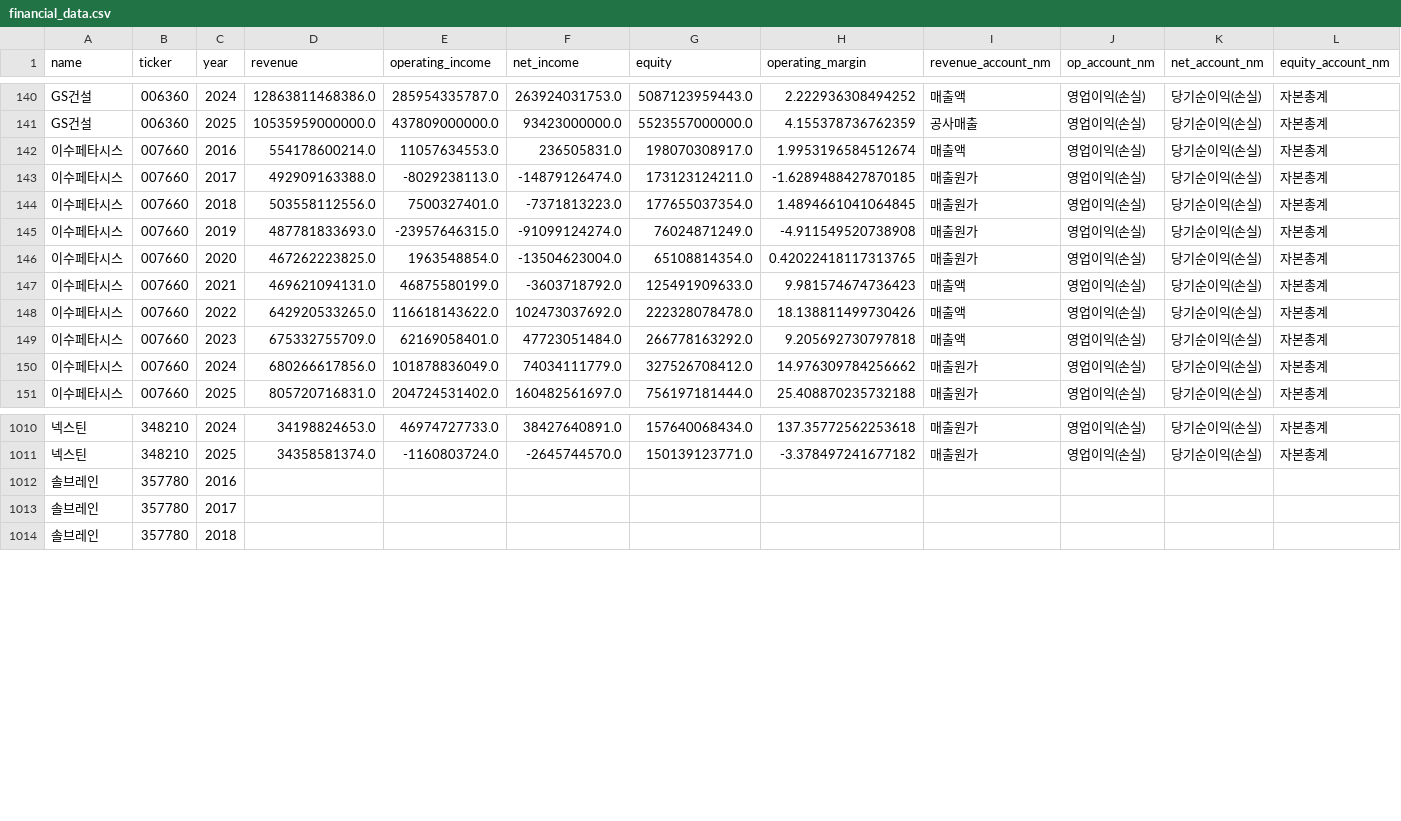
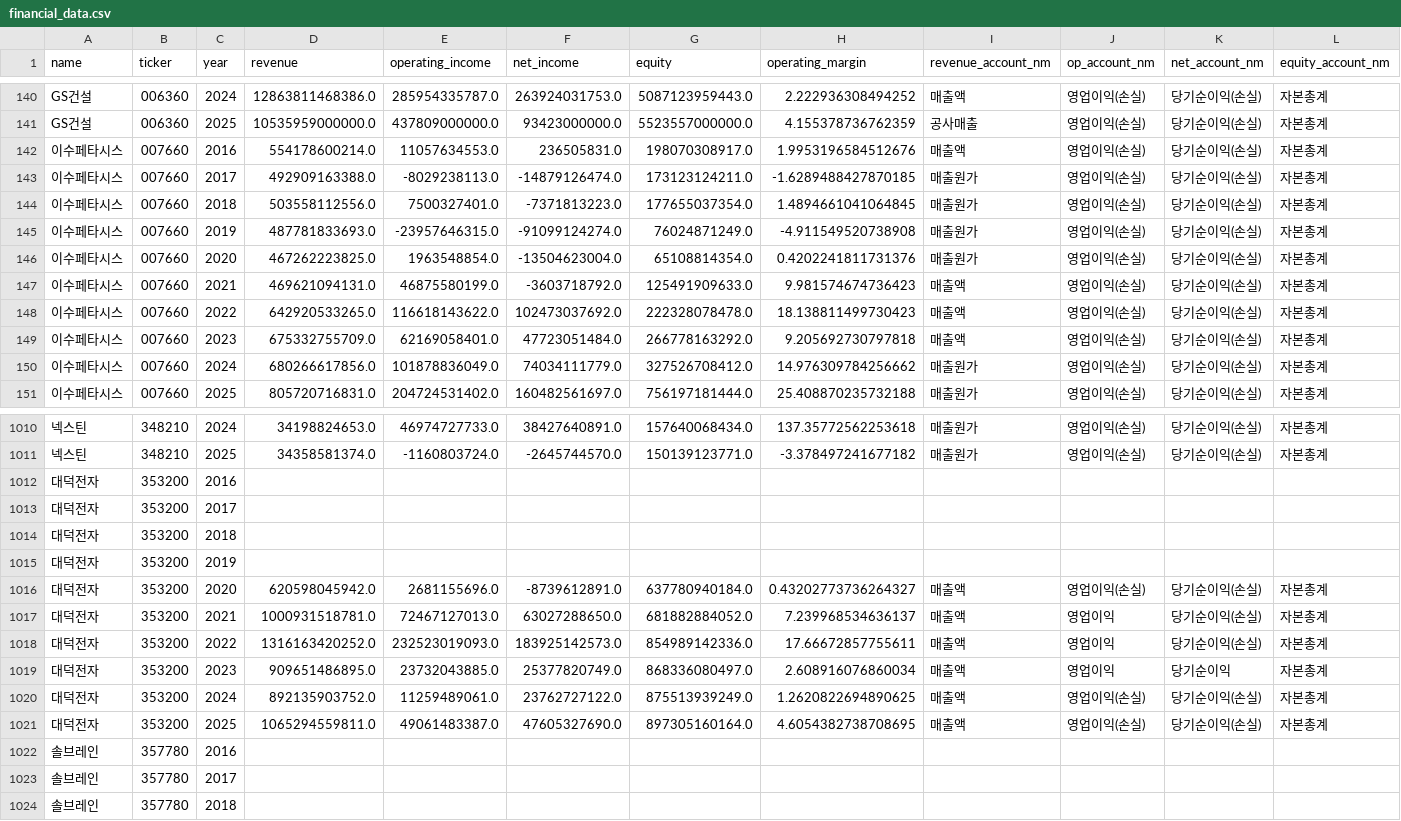
Before and after one commit to firestory119-hub/POR-Hunting, a CSV file: data/financial_data.csv, drawn as a sheet; only a part is shown, gaps mark what is left out; rows hold the shown columns only; the diff names each change by its address in the sheet, - before the commit and + after, or states it on an @@ line.

```diff
--- a/data/financial_data.csv
+++ b/data/financial_data.csv
-H142 (operating_margin): 1.9953196584512674
+H142 (operating_margin): 1.9953196584512676
-H146 (operating_margin): 0.42022418117313765
+H146 (operating_margin): 0.4202241811731376
-H148 (operating_margin): 18.138811499730426
+H148 (operating_margin): 18.138811499730423
+row 1012: 대덕전자 | 353200 | 2016
+row 1013: 대덕전자 | 353200 | 2017
+row 1014: 대덕전자 | 353200 | 2018
+row 1015: 대덕전자 | 353200 | 2019
+row 1016: 대덕전자 | 353200 | 2020 | 620598045942.0 | 2681155696.0 | -8739612891.0 | 637780940184.0 | 0.43202773736264327 | 매출액 | 영업이익(손실) | 당기순이익(손실) | 자본총계
+row 1017: 대덕전자 | 353200 | 2021 | 1000931518781.0 | 72467127013.0 | 63027288650.0 | 681882884052.0 | 7.239968534636137 | 매출액 | 영업이익 | 당기순이익(손실) | 자본총계
+row 1018: 대덕전자 | 353200 | 2022 | 1316163420252.0 | 232523019093.0 | 183925142573.0 | 854989142336.0 | 17.66672857755611 | 매출액 | 영업이익 | 당기순이익(손실) | 자본총계
+row 1019: 대덕전자 | 353200 | 2023 | 909651486895.0 | 23732043885.0 | 25377820749.0 | 868336080497.0 | 2.608916076860034 | 매출액 | 영업이익 | 당기순이익 | 자본총계
+row 1020: 대덕전자 | 353200 | 2024 | 892135903752.0 | 11259489061.0 | 23762727122.0 | 875513939249.0 | 1.2620822694890625 | 매출액 | 영업이익(손실) | 당기순이익(손실) | 자본총계
+row 1021: 대덕전자 | 353200 | 2025 | 1065294559811.0 | 49061483387.0 | 47605327690.0 | 897305160164.0 | 4.6054382738708695 | 매출액 | 영업이익(손실) | 당기순이익(손실) | 자본총계
```
Also changed, not shown: 1 other file.
